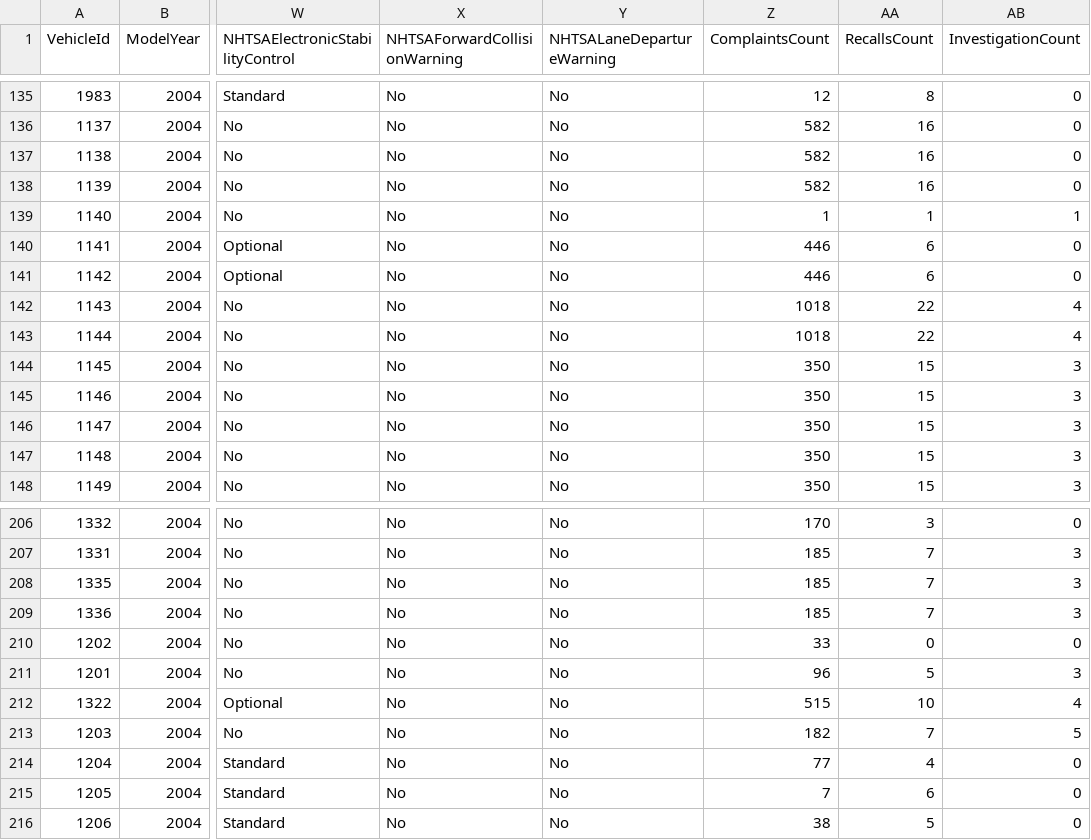
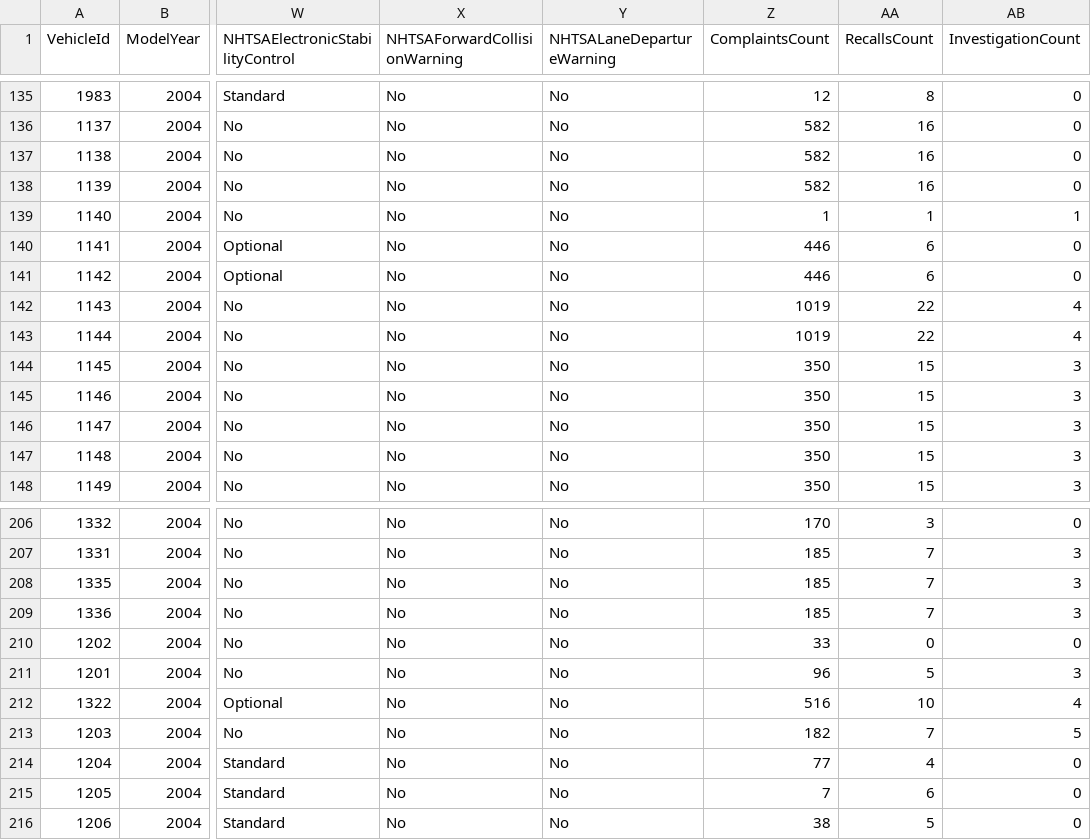
Before and after one commit to flotwig/nhtsa-data, a CSV file: vehicle_safety_ratings/vehicle_safety_ratings_2004.csv, drawn as a sheet; only a part is shown, gaps mark what is left out; the diff names each change by its address in the sheet, - before the commit and + after, or states it on an @@ line.

```diff
--- a/vehicle_safety_ratings/vehicle_safety_ratings_2004.csv
+++ b/vehicle_safety_ratings/vehicle_safety_ratings_2004.csv
-Z142:Z143 (ComplaintsCount): 1018
+Z142:Z143 (ComplaintsCount): 1019
-Z212 (ComplaintsCount): 515
+Z212 (ComplaintsCount): 516
```
Also changed, not shown: vehicle_safety_ratings/vehicle_safety_ratings_2006.csv, vehicle_safety_ratings/vehicle_safety_ratings_2007.csv, 19 other files.
